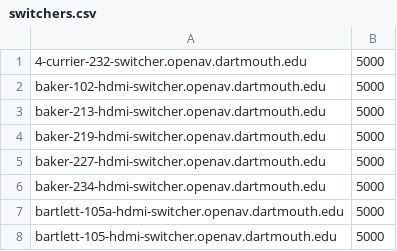
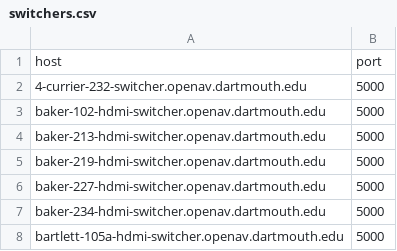
Before and after one commit to tomshenry87/tools, a CSV file: kramer_version_check/switchers.csv, drawn as a sheet; only a part is shown; the shorter side is filled out with more unchanged rows; the diff names each change by its address in the sheet, - before the commit and + after, or states it on an @@ line.

Commit message:
update kramer

```diff
--- a/kramer_version_check/switchers.csv
+++ b/kramer_version_check/switchers.csv
+row 1: host | port
```
Also changed, not shown: 2 other files.
